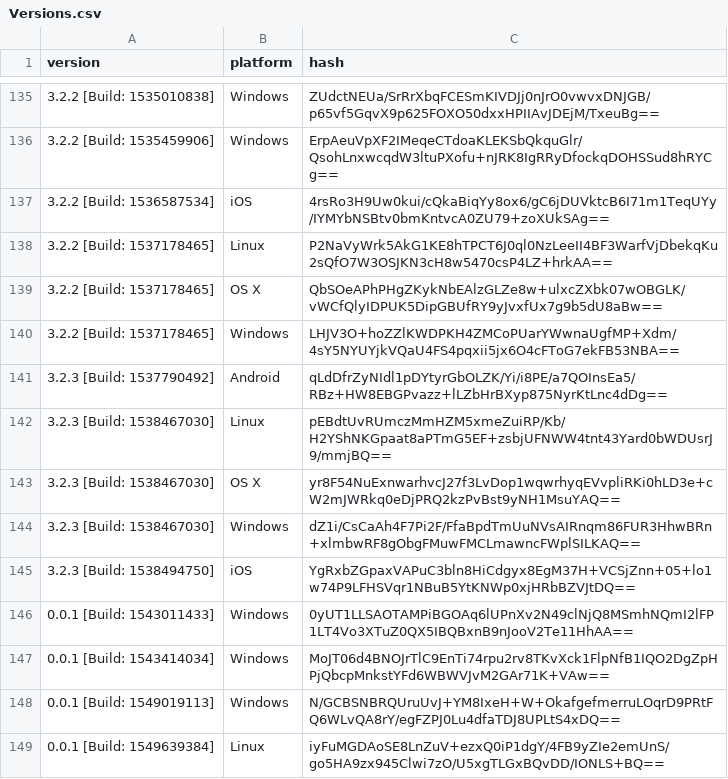
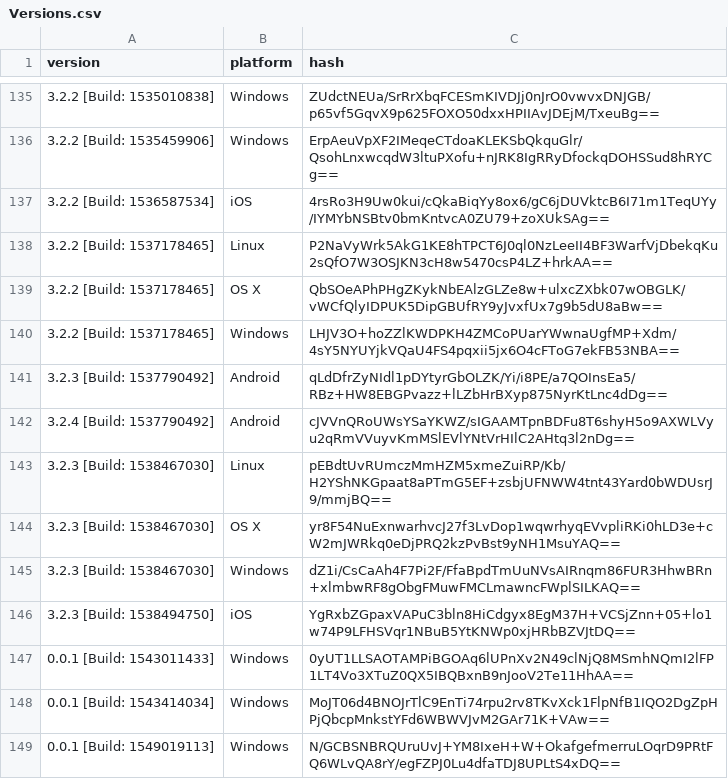
Before and after one commit to ReSpeak/tsdeclarations, a CSV file: Versions.csv, drawn as a sheet; only a part is shown, gaps mark what is left out; the shorter side is filled out with more unchanged rows; the diff names each change by its address in the sheet, - before the commit and + after, or states it on an @@ line.

Commit message:
Added new version
New: 3.2.4 [Build: 1537790492],Android

```diff
--- a/Versions.csv
+++ b/Versions.csv
+row 142: 3.2.4 [Build: 1537790492] | Android | cJVVnQRoUWsYSaYKWZ/sIGAAMTpnBDFu8T6shyH5o9AXWLVyu2qRmVVuyvKmMSlEVlYNtVrHIlC2AHtq3l2nDg==
```
